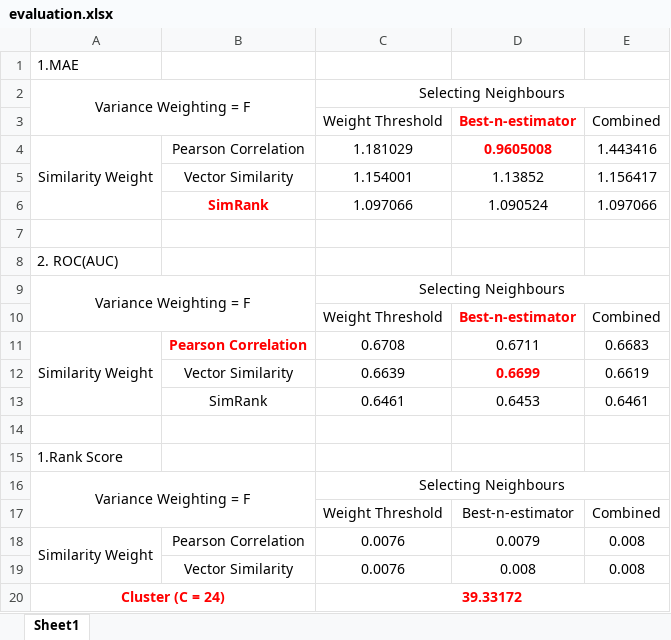
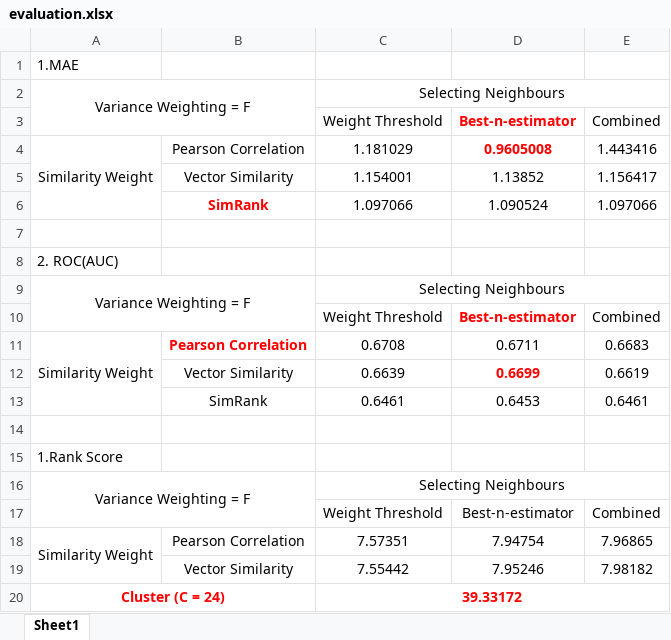
Before and after one commit to TZstatsADS/Spring2018-Project4-grp7, an Excel workbook: output/evaluation.xlsx, sheet Sheet1, drawn as a sheet; values as stored, in another font and other column widths than the file's, no borders; removed rows and columns are numbered as before the commit, all else as after; the diff names each change by its address in the sheet, - before the commit and + after, or states it on an @@ line.

Commit message:
dxy
dxy

```diff
--- a/output/evaluation.xlsx (sheet Sheet1)
+++ b/output/evaluation.xlsx (sheet Sheet1)
-C18 (Weight Threshold): 0.0076
+C18 (Weight Threshold): 7.57351
-D18 (Best-n-estimator): 0.0079
+D18 (Best-n-estimator): 7.94754
-E18 (Combined): 0.008
+E18 (Combined): 7.96865
-row 19:  | Vector Similarity | 0.0076 | 0.008 | 0.008
+row 19:  | Vector Similarity | 7.55442 | 7.95246 | 7.98182
```
